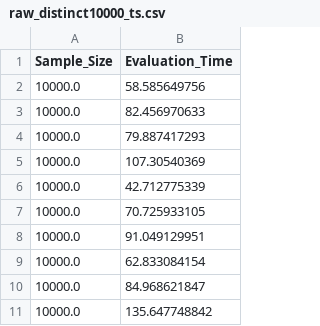
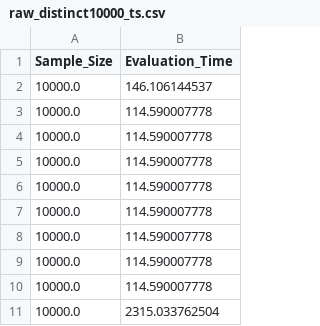
Before and after one commit to Froot-NetSys/PromSketch-Standalone, a CSV file: ExporterStarter/raw_distinct10000_ts.csv, drawn as a sheet.

```diff
--- a/ExporterStarter/raw_distinct10000_ts.csv
+++ b/ExporterStarter/raw_distinct10000_ts.csv
@@ -1,11 +1,11 @@
 Sample_Size,Evaluation_Time
-10000.0,58.585649756
-10000.0,82.456970633
-10000.0,79.887417293
-10000.0,107.30540369
-10000.0,42.712775339
-10000.0,70.725933105
-10000.0,91.049129951
-10000.0,62.833084154
-10000.0,84.968621847
-10000.0,135.647748842
+10000.0,146.106144537
+10000.0,114.590007778
+10000.0,114.590007778
+10000.0,114.590007778
+10000.0,114.590007778
+10000.0,114.590007778
+10000.0,114.590007778
+10000.0,114.590007778
+10000.0,114.590007778
+10000.0,2315.033762504
```
Also changed, not shown: ExporterStarter/raw_distinct1000000_ts.csv, ExporterStarter/raw_distinct100000_ts.csv, 15 other files.
